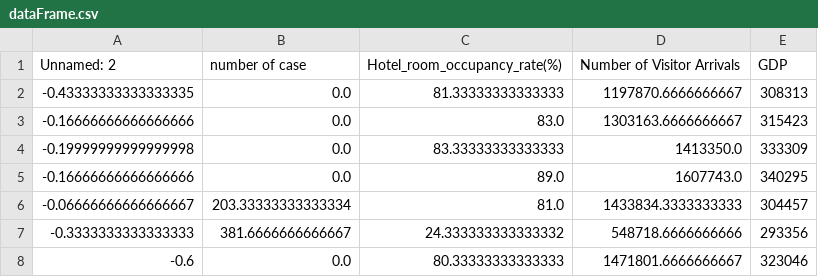
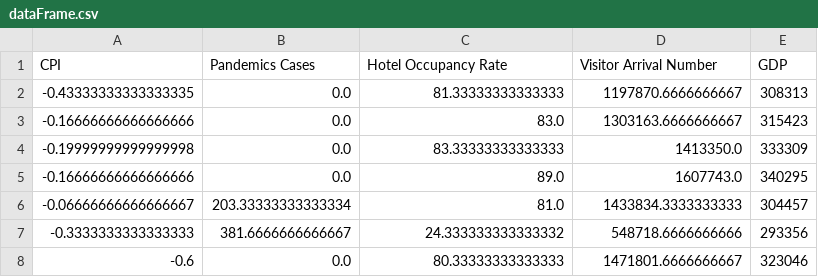
Before and after one commit to sylviawu410/tourist_arrival_prediction, a CSV file: dataFrame.csv, drawn as a sheet; only a part is shown.

```diff
--- a/dataFrame.csv
+++ b/dataFrame.csv
@@ -1,2 +1,2 @@
-Unnamed: 2,number of case,Hotel_room_occupancy_rate(%),Number of Visitor Arrivals,GDP
+CPI,Pandemics Cases,Hotel Occupancy Rate,Visitor Arrival Number,GDP
 -0.43333333333333335,0.0,81.33333333333333,1197870.6666666667,308313
```
Also changed, not shown: databases/pandemics_in_HK.csv, 3 other files.
